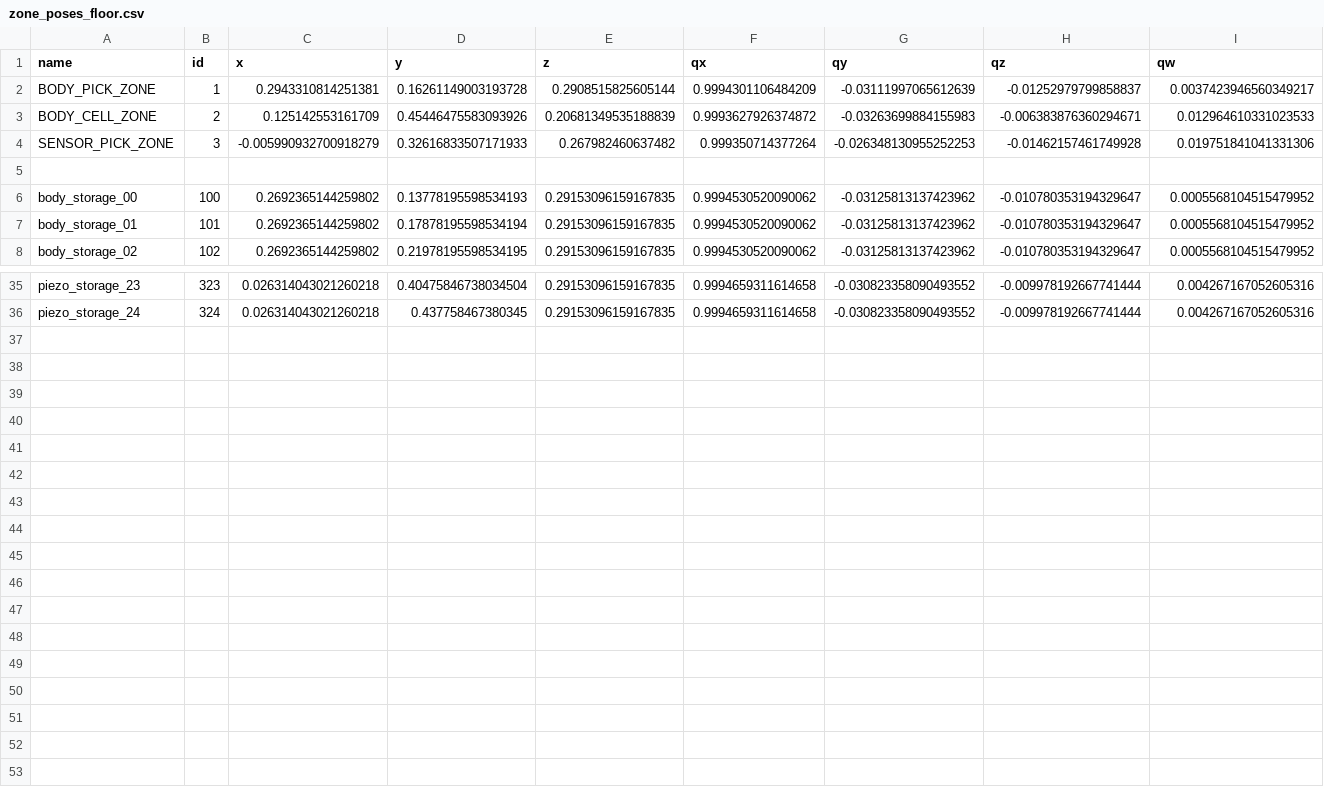
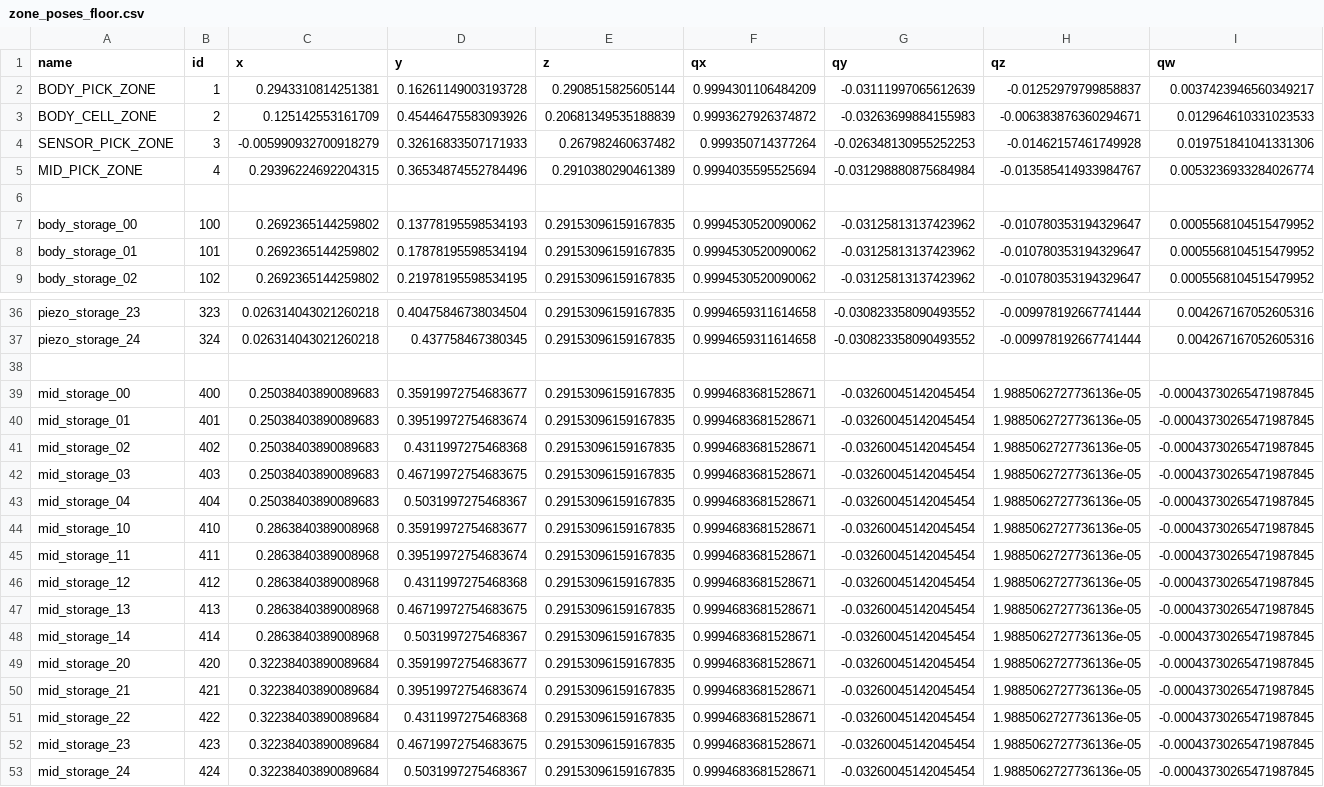
Before and after one commit to SLAM-crew/vzlet_ur3e, a CSV file: ws/zone_poses_floor.csv, drawn as a sheet; only a part is shown, gaps mark what is left out.

```diff
--- a/ws/zone_poses_floor.csv
+++ b/ws/zone_poses_floor.csv
@@ -4,2 +4,3 @@ BODY_CELL_ZONE,2,0.125142553161709,0.45446475583093926,0.20681349535188839,0.999
 SENSOR_PICK_ZONE,3,-0.005990932700918279,0.32616833507171933,0.267982460637482,0.999350714377264,-0.026348130955252253,-0.01462157461749928,0.019751841041331306
+MID_PICK_ZONE,4,0.29396224692204315,0.36534874552784496,0.2910380290461389,0.9994035595525694,-0.031298880875684984,-0.013585414933984767,0.0053236933284026774
 
@@ -36 +37,17 @@ piezo_storage_23,323,0.026314043021260218,0.40475846738034504,0.2915309615916783
 piezo_storage_24,324,0.026314043021260218,0.437758467380345,0.29153096159167835,0.9994659311614658,-0.030823358090493552,-0.009978192667741444,0.004267167052605316
+
+mid_storage_00,400,0.25038403890089683,0.35919972754683677,0.29153096159167835,0.9994683681528671,-0.03260045142045454,1.9885062727736136e-05,-0.00043730265471987845
+mid_storage_01,401,0.25038403890089683,0.39519972754683674,0.29153096159167835,0.9994683681528671,-0.03260045142045454,1.9885062727736136e-05,-0.00043730265471987845
+mid_storage_02,402,0.25038403890089683,0.4311997275468368,0.29153096159167835,0.9994683681528671,-0.03260045142045454,1.9885062727736136e-05,-0.00043730265471987845
+mid_storage_03,403,0.25038403890089683,0.46719972754683675,0.29153096159167835,0.9994683681528671,-0.03260045142045454,1.9885062727736136e-05,-0.00043730265471987845
+mid_storage_04,404,0.25038403890089683,0.5031997275468367,0.29153096159167835,0.9994683681528671,-0.03260045142045454,1.9885062727736136e-05,-0.00043730265471987845
+mid_storage_10,410,0.2863840389008968,0.35919972754683677,0.29153096159167835,0.9994683681528671,-0.03260045142045454,1.9885062727736136e-05,-0.00043730265471987845
+mid_storage_11,411,0.2863840389008968,0.39519972754683674,0.29153096159167835,0.9994683681528671,-0.03260045142045454,1.9885062727736136e-05,-0.00043730265471987845
+mid_storage_12,412,0.2863840389008968,0.4311997275468368,0.29153096159167835,0.9994683681528671,-0.03260045142045454,1.9885062727736136e-05,-0.00043730265471987845
+mid_storage_13,413,0.2863840389008968,0.46719972754683675,0.29153096159167835,0.9994683681528671,-0.03260045142045454,1.9885062727736136e-05,-0.00043730265471987845
+mid_storage_14,414,0.2863840389008968,0.5031997275468367,0.29153096159167835,0.9994683681528671,-0.03260045142045454,1.9885062727736136e-05,-0.00043730265471987845
+mid_storage_20,420,0.32238403890089684,0.35919972754683677,0.29153096159167835,0.9994683681528671,-0.03260045142045454,1.9885062727736136e-05,-0.00043730265471987845
+mid_storage_21,421,0.32238403890089684,0.39519972754683674,0.29153096159167835,0.9994683681528671,-0.03260045142045454,1.9885062727736136e-05,-0.00043730265471987845
+mid_storage_22,422,0.32238403890089684,0.4311997275468368,0.29153096159167835,0.9994683681528671,-0.03260045142045454,1.9885062727736136e-05,-0.00043730265471987845
+mid_storage_23,423,0.32238403890089684,0.46719972754683675,0.29153096159167835,0.9994683681528671,-0.03260045142045454,1.9885062727736136e-05,-0.00043730265471987845
+mid_storage_24,424,0.32238403890089684,0.5031997275468367,0.29153096159167835,0.9994683681528671,-0.03260045142045454,1.9885062727736136e-05,-0.00043730265471987845
```
Also changed, not shown: 17 other files.
